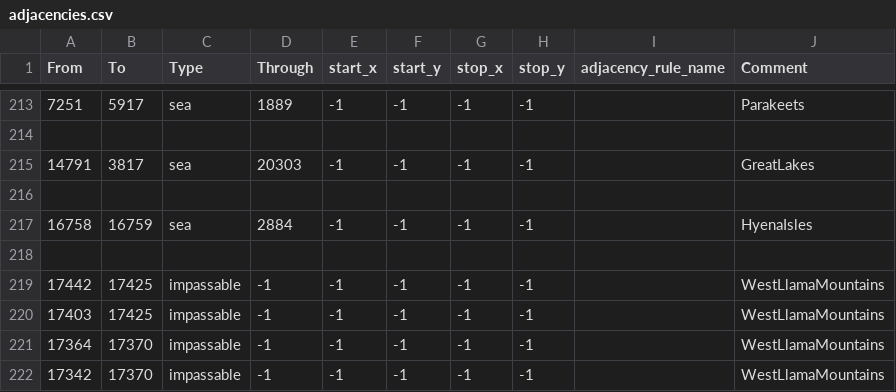
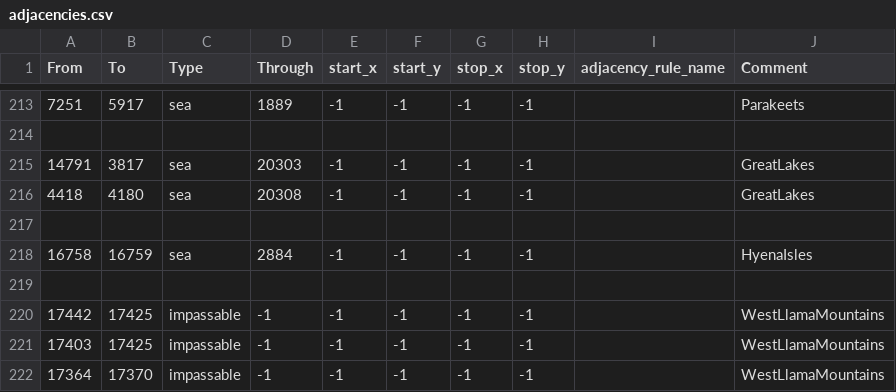
Before and after one commit to Danior5/EGF_dev, a CSV file: map/adjacencies.csv, drawn as a sheet; only a part is shown, gaps mark what is left out; the shorter side is filled out with more unchanged rows.

```diff
--- a/map/adjacencies.csv
+++ b/map/adjacencies.csv
@@ -215,2 +215,3 @@ From;To;Type;Through;start_x;start_y;stop_x;stop_y;adjacency_rule_name;Comment
 14791;3817;sea;20303;-1;-1;-1;-1;;GreatLakes
+4418;4180;sea;20308;-1;-1;-1;-1;;GreatLakes
 ;;;;;;;;;
```
Also changed, not shown: 1 other file.
